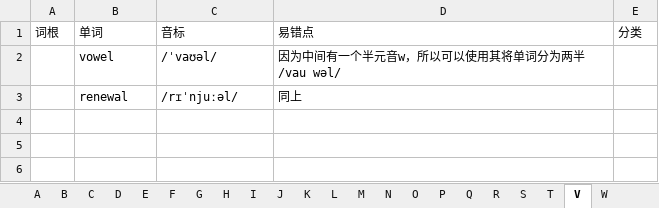
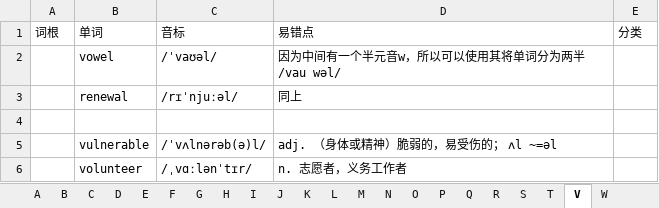
Before and after one commit to RichieRuanGH/EnglishSummary, an Excel workbook: 单词纠正.xlsx, sheet V, drawn as a sheet; values as stored, in another font and other column widths than the file's, no borders; the diff names each change by its address in the sheet, - before the commit and + after, or states it on an @@ line.

```diff
--- a/单词纠正.xlsx (sheet V)
+++ b/单词纠正.xlsx (sheet V)
+row 4: (empty)
+row 5:  | vulnerable | /ˈvʌlnərəb(ə)l/ | adj. （身体或精神）脆弱的，易受伤的； ʌl ~=əl
+row 6:  | volunteer | /ˌvɑːlənˈtɪr/ | n. 志愿者，义务工作者
```
Also changed, not shown: sheet S, sheet E, sheet C, sheet A, sheet 重音规律词根, sheet L, 5 more sheets, PTE RS_WFD.xlsx, 语法总结.xlsx.
